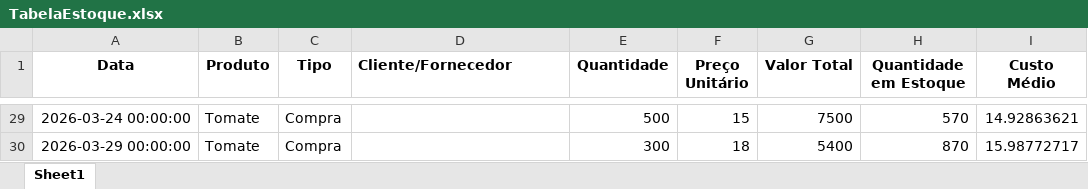
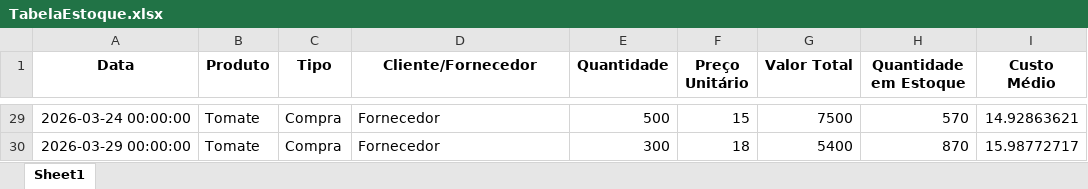
Before and after one commit to MarcelFMartins/Estoque, an Excel workbook: TabelaEstoque.xlsx, sheet Sheet1, drawn as a sheet; only a part is shown, gaps mark what is left out; values as stored, in another font and other column widths than the file's, no borders; the diff covers the shown part only; the diff names each change by its address in the sheet, - before the commit and + after, or states it on an @@ line.

```diff
--- a/TabelaEstoque.xlsx (sheet Sheet1)
+++ b/TabelaEstoque.xlsx (sheet Sheet1)
-D1 alignment: left
+D1 alignment: center
-D29:D30 (Cliente/Fornecedor): (empty)
+D29:D30 (Cliente/Fornecedor): Fornecedor
```
Also changed, not shown: 27 edited cells elsewhere in this sheet, Despesas.xlsx, 1 other file.
